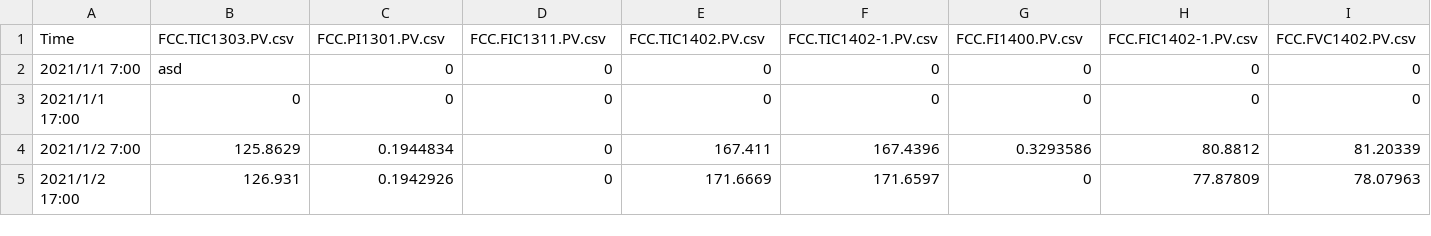
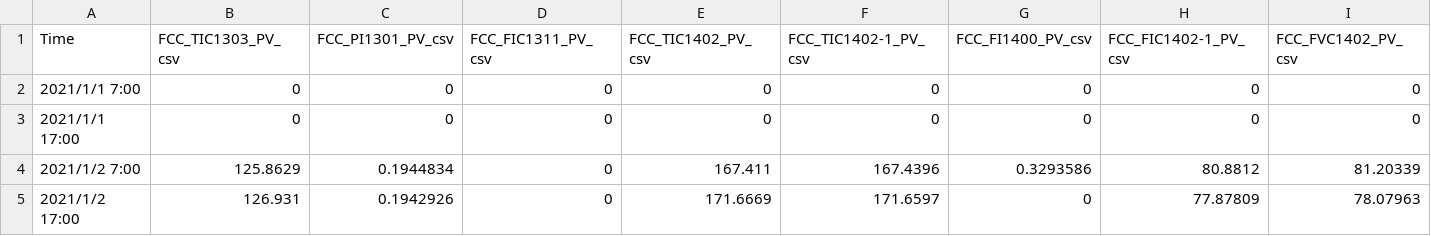
Before and after one commit to iloveSichuang/601backedge, a CSV file: app/model_and_data/datasets/data.csv, drawn as a sheet; only a part is shown; the diff covers the shown part only; the diff names each change by its address in the sheet, - before the commit and + after, or states it on an @@ line.

```diff
--- a/app/model_and_data/datasets/data.csv
+++ b/app/model_and_data/datasets/data.csv
-B1: FCC.TIC1303.PV.csv
+B1: FCC_TIC1303_PV_csv
-C1: FCC.PI1301.PV.csv
+C1: FCC_PI1301_PV_csv
-D1: FCC.FIC1311.PV.csv
+D1: FCC_FIC1311_PV_csv
-E1: FCC.TIC1402.PV.csv
+E1: FCC_TIC1402_PV_csv
-F1: FCC.TIC1402-1.PV.csv
+F1: FCC_TIC1402-1_PV_csv
-G1: FCC.FI1400.PV.csv
+G1: FCC_FI1400_PV_csv
-H1: FCC.FIC1402-1.PV.csv
+H1: FCC_FIC1402-1_PV_csv
-I1: FCC.FVC1402.PV.csv
+I1: FCC_FVC1402_PV_csv
-B2 (FCC_TIC1303_PV_csv): asd
+B2 (FCC_TIC1303_PV_csv): 0
```
Also changed, not shown: 4 edited cells elsewhere in this file, 17 other files.
